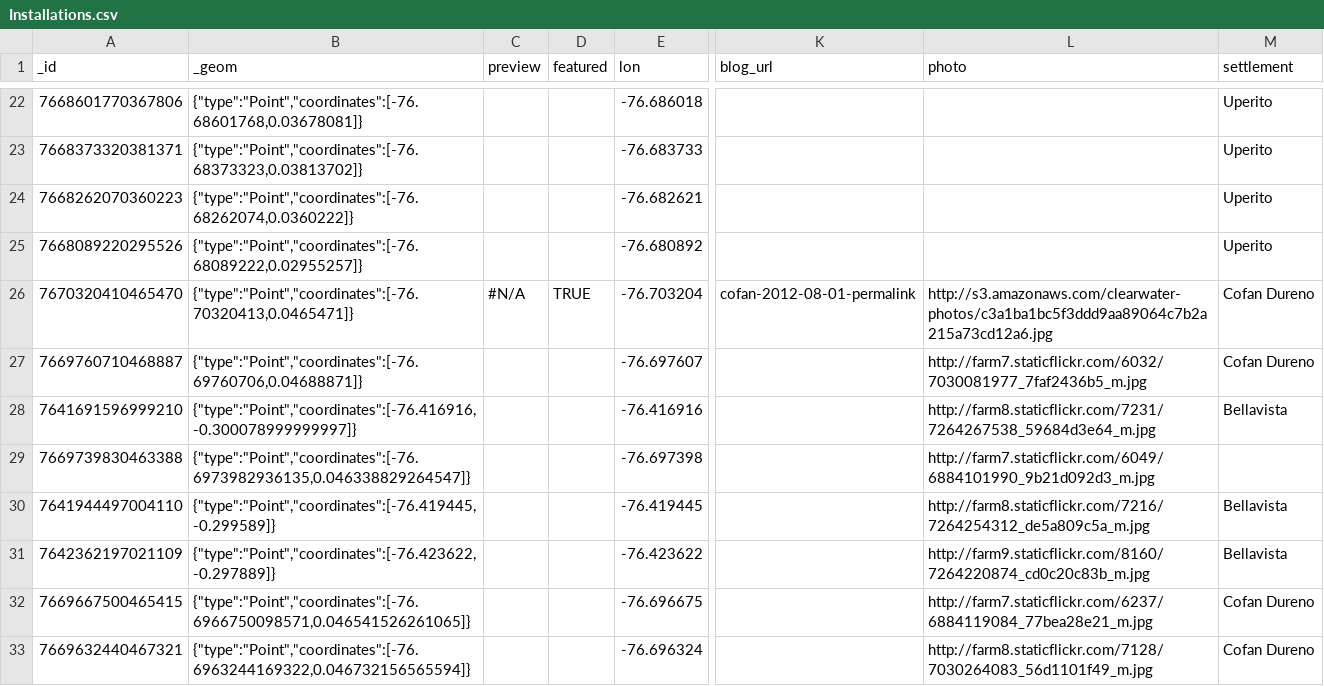
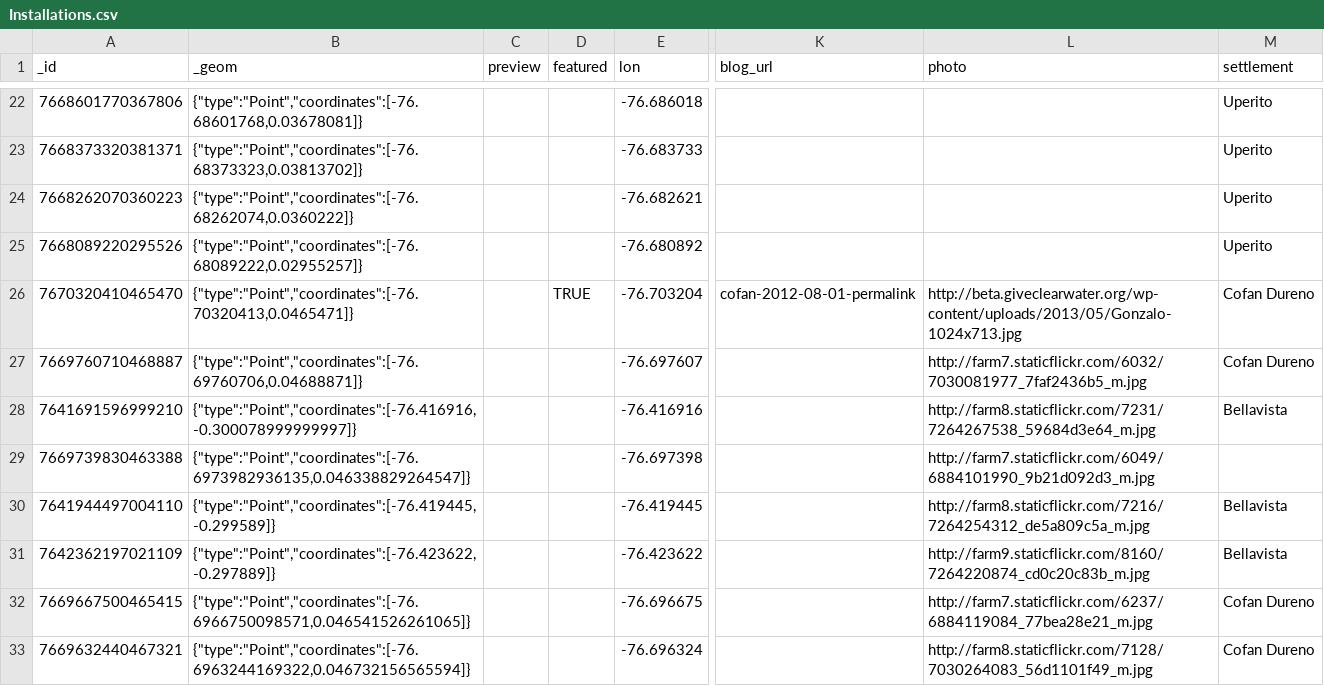
Before and after one commit to digidem/clearwater-map, a CSV file: data/Installations.csv, drawn as a sheet; only a part is shown, gaps mark what is left out; the diff names each change by its address in the sheet, - before the commit and + after, or states it on an @@ line.

Commit message:
Update to data/Installations.csv at: 15:29:13 GMT-0800 (PST)

```diff
--- a/data/Installations.csv
+++ b/data/Installations.csv
-C26 (preview): #N/A
+C26 (preview): (empty)
-L26 (photo): http://s3.amazonaws.com/clearwater-photos/c3a1ba1bc5f3ddd9aa89064c7b2a215a73cd12a6.jpg
+L26 (photo): http://beta.giveclearwater.org/wp-content/uploads/2013/05/Gonzalo-1024x713.jpg
```
